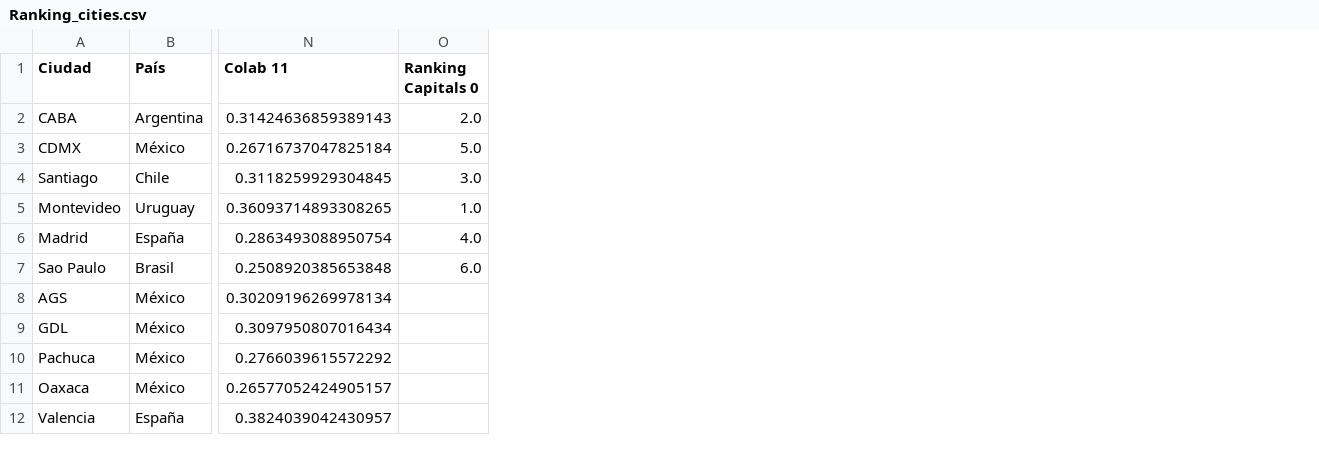
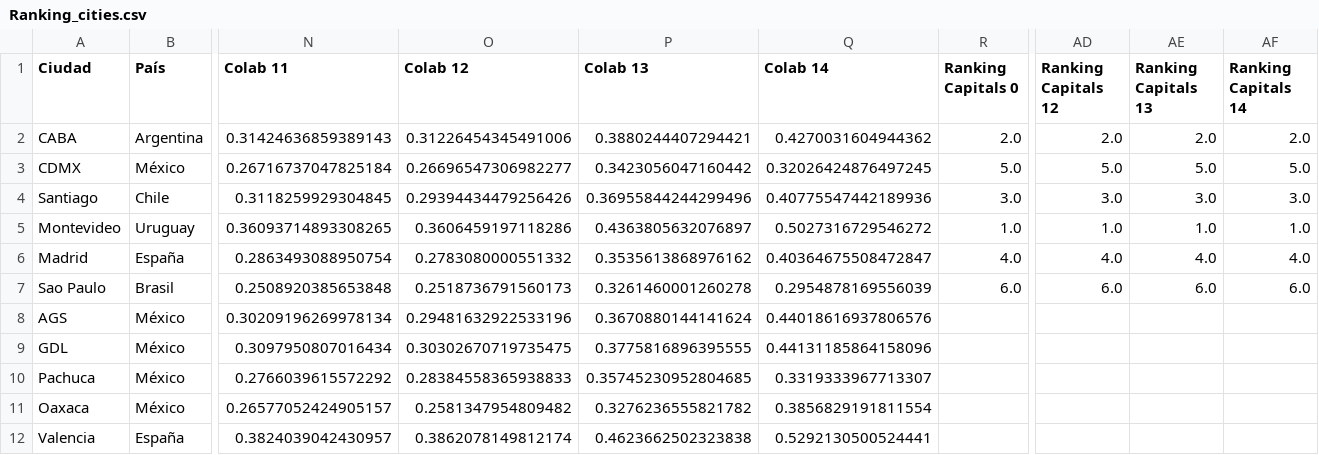
Before and after one commit to OlgaMMC/iGED_new_repo, a CSV file: Ranking_cities.csv, drawn as a sheet; only a part is shown, gaps mark what is left out; the diff names each change by its address in the sheet, - before the commit and + after, or states it on an @@ line.

Commit message:
Added 3 Colab formulas

```diff
--- a/Ranking_cities.csv
+++ b/Ranking_cities.csv
+column O (Colab 12), rows 2-12: 0.31226454345491006 | 0.26696547306982277 | 0.29394434479256426 | 0.3606459197118286 | 0.2783080000551332 | 0.2518736791560173 | 0.29481632922533196 | 0.30302670719735475 | 0.28384558365938833 | 0.2581347954809482 | 0.3862078149812174
+column P (Colab 13), rows 2-12: 0.3880244407294421 | 0.3423056047160442 | 0.36955844244299496 | 0.4363805632076897 | 0.3535613868976162 | 0.3261460001260278 | 0.3670880144141624 | 0.3775816896395555 | 0.35745230952804685 | 0.3276236555821782 | 0.4623662502323838
+column Q (Colab 14), rows 2-12: 0.4270031604944362 | 0.32026424876497245 | 0.40775547442189936 | 0.5027316729546272 | 0.40364675508472847 | 0.2954878169556039 | 0.44018616937806576 | 0.44131185864158096 | 0.3319333967713307 | 0.3856829191811554 | 0.5292130500524441
+column AD (Ranking Capitals 12), rows 2-7: 2.0 | 5.0 | 3.0 | 1.0 | 4.0 | 6.0
+column AE (Ranking Capitals 13), rows 2-7: 2.0 | 5.0 | 3.0 | 1.0 | 4.0 | 6.0
+column AF (Ranking Capitals 14), rows 2-7: 2.0 | 5.0 | 3.0 | 1.0 | 4.0 | 6.0
```
Also changed, not shown: Tidy_DataFrame.csv, 4 other files.
